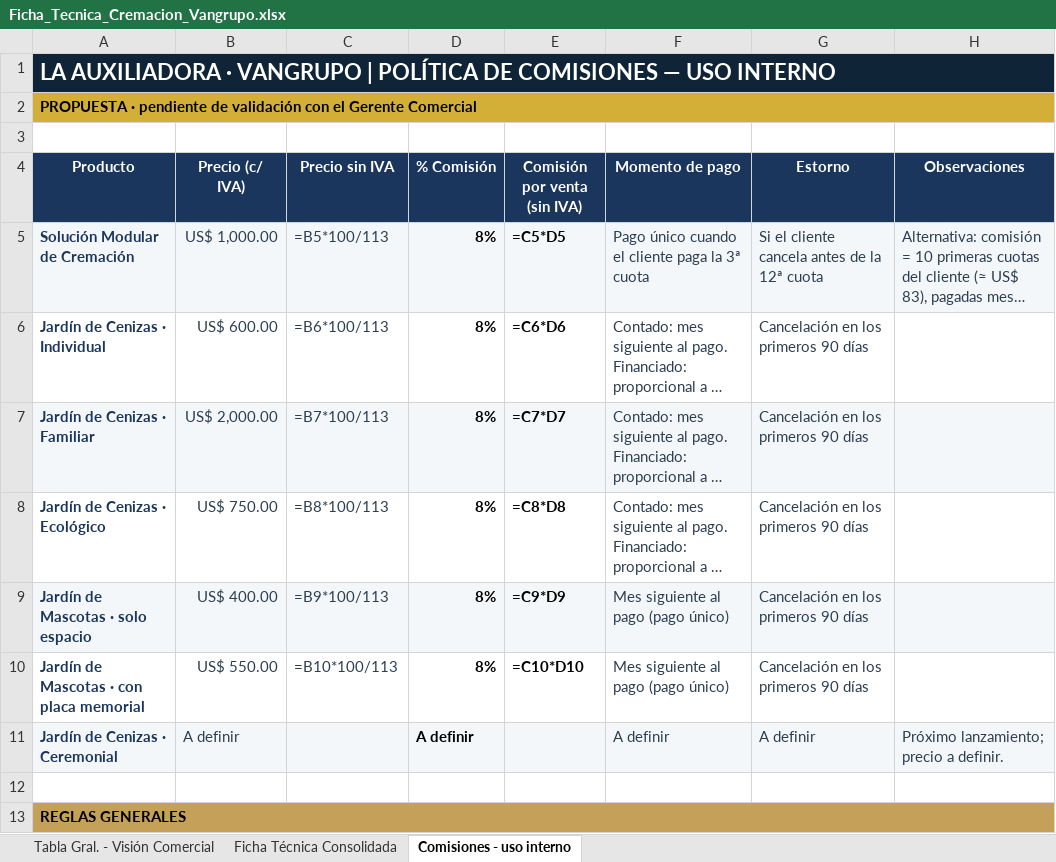
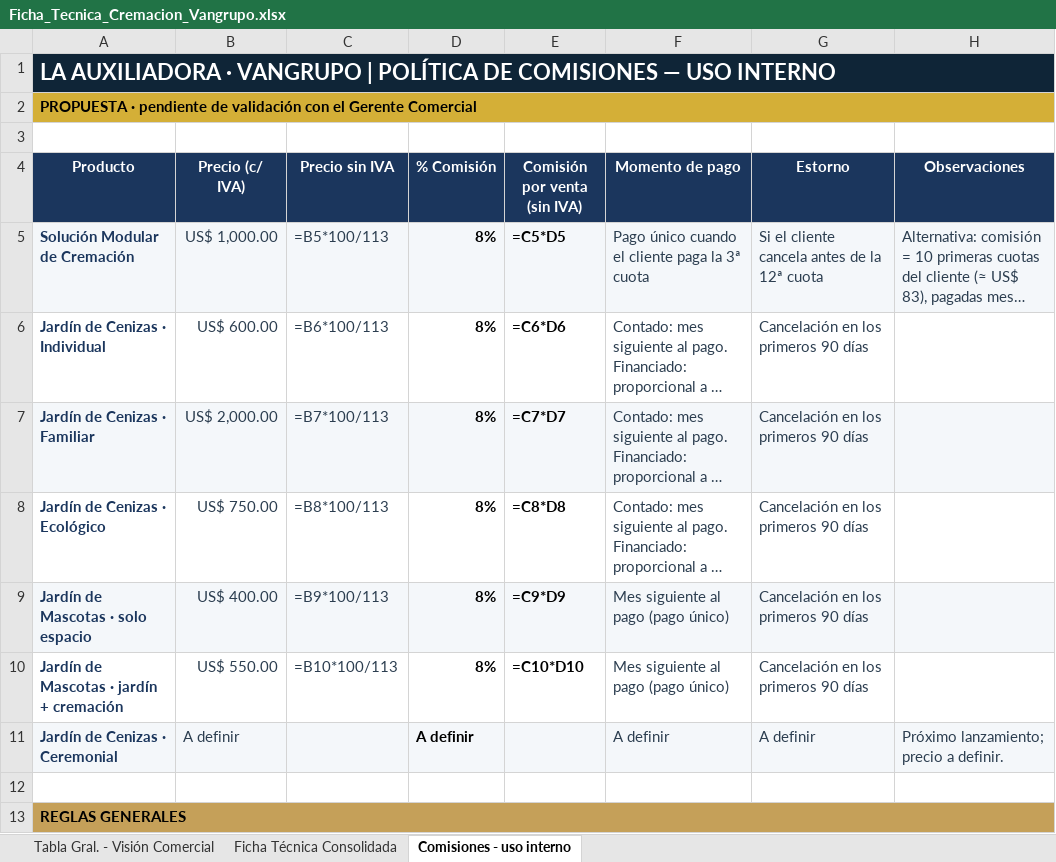
Before and after one commit to os267/teste, an Excel workbook: salida/Ficha_Tecnica_Cremacion_Vangrupo.xlsx, sheet Comisiones - uso interno, drawn as a sheet; only a part is shown; long unchanged cells end in …; values as stored, in another font and other column widths than the file's, no borders; formulas without a stored value are shown as written; the diff names each change by its address in the sheet, - before the commit and + after, or states it on an @@ line.

```diff
--- a/salida/Ficha_Tecnica_Cremacion_Vangrupo.xlsx (sheet Comisiones - uso interno)
+++ b/salida/Ficha_Tecnica_Cremacion_Vangrupo.xlsx (sheet Comisiones - uso interno)
-A10 (Producto): Jardín de Mascotas · con placa memorial
+A10 (Producto): Jardín de Mascotas · jardín + cremación
```
Also changed, not shown: sheet Ficha Técnica Consolidada, sheet Tabla Gral. - Visión Comercial, 2 other files.
